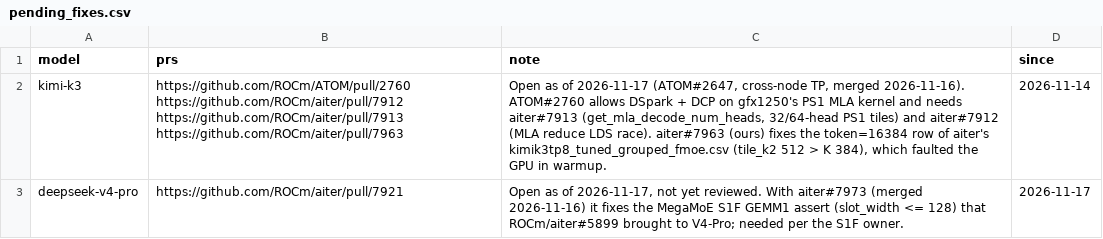
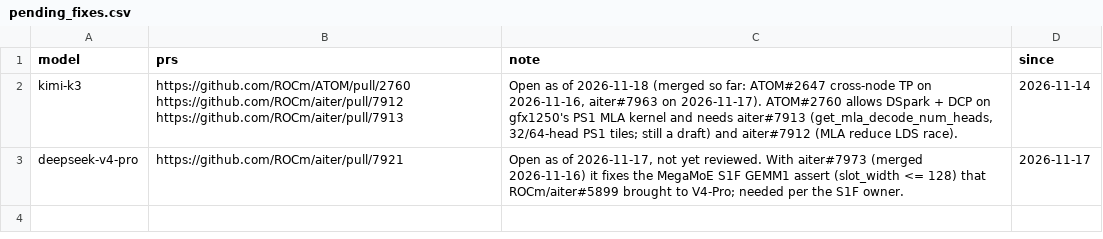
Before and after one commit to ROCm/ATOM, a CSV file: recipes/455-CI/pending_fixes.csv, drawn as a sheet.

Commit message:
[455-CI] Wednesday on e15-06/e15-07 too; K3 waits on three PRs
Both sessions now run on e15-06 and e15-07. Of the PRs the 2026-11-14
result needs, aiter#7963 merged on 2026-11-17, so Kimi-K3's row in
pending_fixes.csv keeps only the three still open: ATOM#2760 (changes
requested), aiter#7912 and aiter#7913 (draft). DeepSeek-V4-Pro still
waits on aiter#7921.

```diff
--- a/recipes/455-CI/pending_fixes.csv
+++ b/recipes/455-CI/pending_fixes.csv
@@ -1,3 +1,3 @@
 model,prs,note,since
-kimi-k3,https://github.com/ROCm/ATOM/pull/2760 https://github.com/ROCm/aiter/pull/7912 https://github.com/ROCm/aiter/pull/7913 https://github.com/ROCm/aiter/pull/7963,"Open as of 2026-11-17 (ATOM#2647, cross-node TP, merged 2026-11-16). ATOM#2760 allows DSpark + DCP on gfx1250's PS1 MLA kernel and needs aiter#7913 (get_mla_decode_num_heads, 32/64-head PS1 tiles) and aiter#7912 (MLA reduce LDS race). aiter#7963 (ours) fixes the token=16384 row of aiter's kimik3tp8_tuned_grouped_fmoe.csv (tile_k2 512 > K 384), which faulted the GPU in warmup.",2026-11-14
+kimi-k3,https://github.com/ROCm/ATOM/pull/2760 https://github.com/ROCm/aiter/pull/7912 https://github.com/ROCm/aiter/pull/7913,"Open as of 2026-11-18 (merged so far: ATOM#2647 cross-node TP on 2026-11-16, aiter#7963 on 2026-11-17). ATOM#2760 allows DSpark + DCP on gfx1250's PS1 MLA kernel and needs aiter#7913 (get_mla_decode_num_heads, 32/64-head PS1 tiles; still a draft) and aiter#7912 (MLA reduce LDS race).",2026-11-14
 deepseek-v4-pro,https://github.com/ROCm/aiter/pull/7921,"Open as of 2026-11-17, not yet reviewed. With aiter#7973 (merged 2026-11-16) it fixes the MegaMoE S1F GEMM1 assert (slot_width <= 128) that ROCm/aiter#5899 brought to V4-Pro; needed per the S1F owner.",2026-11-17
```
Also changed, not shown: 1 other file.
